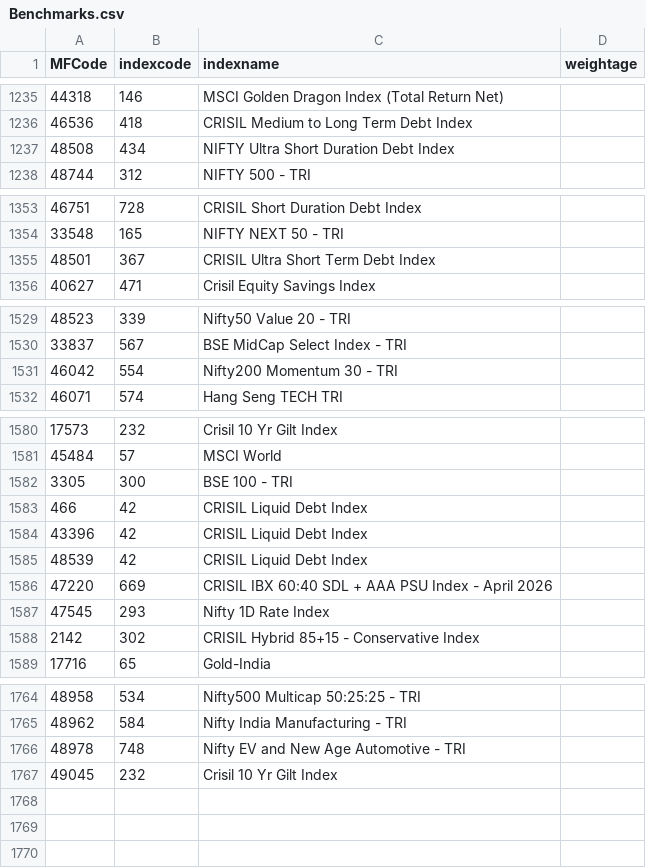
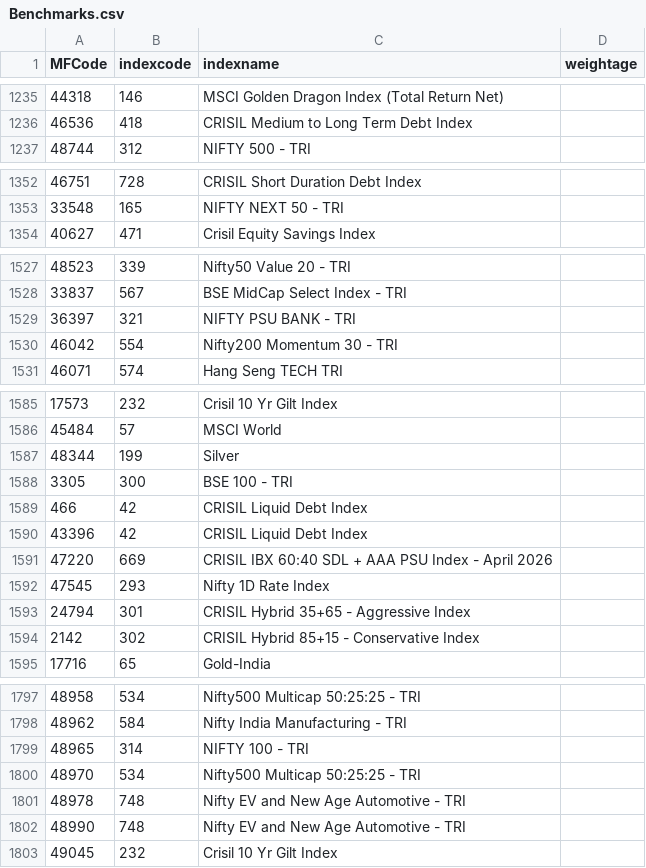
Before and after one commit to nikunjbaheti/MF_Holdinfs-gs, a CSV file: Benchmarks.csv, drawn as a sheet; only a part is shown, gaps mark what is left out; removed rows and columns are numbered as before the commit, all else as after; the diff covers the shown part only; the diff names each change by its address in the sheet, - before the commit and + after, or states it on an @@ line.

```diff
--- a/Benchmarks.csv
+++ b/Benchmarks.csv
-row 1237: 48508 | 434 | NIFTY Ultra Short Duration Debt Index
-row 1355: 48501 | 367 | CRISIL Ultra Short Term Debt Index
+row 1529: 36397 | 321 | NIFTY PSU BANK - TRI
+row 1587: 48344 | 199 | Silver
-row 1585: 48539 | 42 | CRISIL Liquid Debt Index
+row 1593: 24794 | 301 | CRISIL Hybrid 35+65 - Aggressive Index
+row 1799: 48965 | 314 | NIFTY 100 - TRI
+row 1800: 48970 | 534 | Nifty500 Multicap 50:25:25 - TRI
+row 1802: 48990 | 748 | Nifty EV and New Age Automotive - TRI
```
Also changed, not shown: 33 added rows elsewhere in this file, MFCodes.csv, 5 other files.
